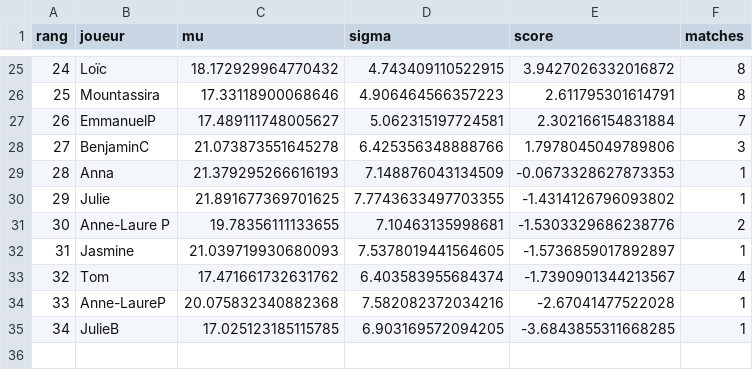
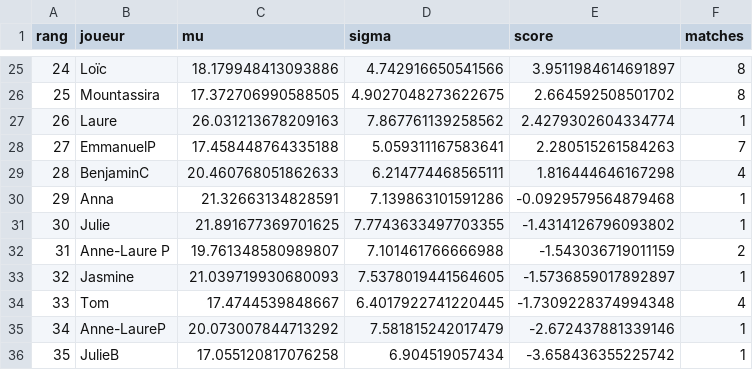
Before and after one commit to CBGP-activities/Foosball, a CSV file: docs/resultats/classement_actuel.csv, drawn as a sheet; only a part is shown, gaps mark what is left out; addresses are those after the commit; the diff covers the shown part only; the diff names each change by its address in the sheet, - before the commit and + after, or states it on an @@ line.

```diff
--- a/docs/resultats/classement_actuel.csv
+++ b/docs/resultats/classement_actuel.csv
@@ column A (rang) renumbered from row 8 down @@
-C25 (mu): 18.172929964770432
+C25 (mu): 18.179948413093886
-D25 (sigma): 4.743409110522915
+D25 (sigma): 4.742916650541566
-E25 (score): 3.9427026332016872
+E25 (score): 3.9511984614691897
-C26 (mu): 17.33118900068646
+C26 (mu): 17.372706990588505
-D26 (sigma): 4.906464566357223
+D26 (sigma): 4.9027048273622675
-E26 (score): 2.611795301614791
+E26 (score): 2.664592508501702
+row 27: 26 | Laure | 26.031213678209163 | 7.867761139258562 | 2.4279302604334774 | 1
-C28 (mu): 17.489111748005627
+C28 (mu): 17.458448764335188
-D28 (sigma): 5.062315197724581
+D28 (sigma): 5.059311167583641
-E28 (score): 2.302166154831884
+E28 (score): 2.280515261584263
-C29 (mu): 21.073873551645278
+C29 (mu): 20.460768051862633
-D29 (sigma): 6.425356348888766
+D29 (sigma): 6.214774468565111
-E29 (score): 1.7978045049789806
+E29 (score): 1.816444646167298
-F29 (matches): 3
+F29 (matches): 4
-C30 (mu): 21.379295266616193
+C30 (mu): 21.32663134828591
-D30 (sigma): 7.148876043134509
+D30 (sigma): 7.139863101591286
-E30 (score): -0.0673328627873353
+E30 (score): -0.0929579564879468
-C32 (mu): 19.78356111133655
+C32 (mu): 19.761348580989807
-D32 (sigma): 7.10463135998681
+D32 (sigma): 7.101461766666988
-E32 (score): -1.5303329686238776
+E32 (score): -1.543036719011159
-C34 (mu): 17.471661732631762
+C34 (mu): 17.4744539848667
-D34 (sigma): 6.403583955684374
+D34 (sigma): 6.4017922741220445
-E34 (score): -1.7390901344213567
+E34 (score): -1.7309228374994348
-C35 (mu): 20.075832340882368
+C35 (mu): 20.073007844713292
-D35 (sigma): 7.582082372034216
+D35 (sigma): 7.581815242017479
-E35 (score): -2.67041477522028
+E35 (score): -2.672437881339146
-C36 (mu): 17.025123185115785
+C36 (mu): 17.055120817076258
-D36 (sigma): 6.903169572094205
+D36 (sigma): 6.904519057434
-E36 (score): -3.6843855311668285
+E36 (score): -3.658436355225742
```
Also changed, not shown: 4 added rows, 4 removed rows and 52 edited cells elsewhere in this file, 2 other files.
